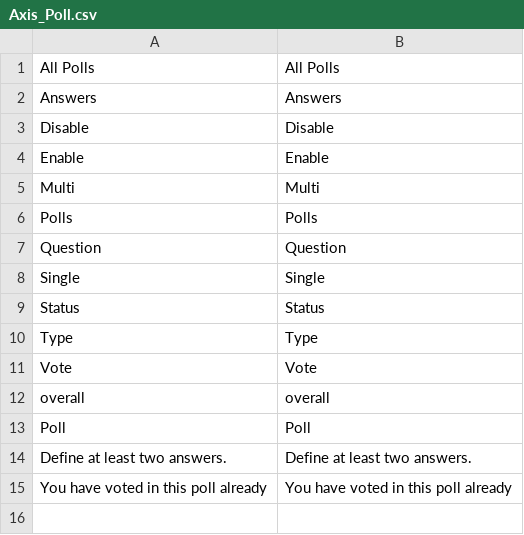
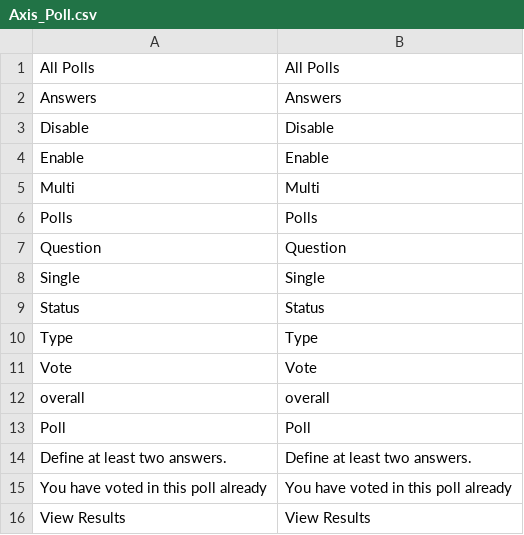
Before and after one commit to axis/axiscommerce, a CSV file: app/locale/en_US/Axis_Poll.csv, drawn as a sheet.

```diff
--- a/app/locale/en_US/Axis_Poll.csv
+++ b/app/locale/en_US/Axis_Poll.csv
@@ -15 +15,2 @@
 "You have voted in this poll already","You have voted in this poll already"
+"View Results","View Results"
```
Also changed, not shown: app/locale/ru_RU/Axis_Poll.csv, app/locale/uk_UA/Axis_Poll.csv, 5 other files.
